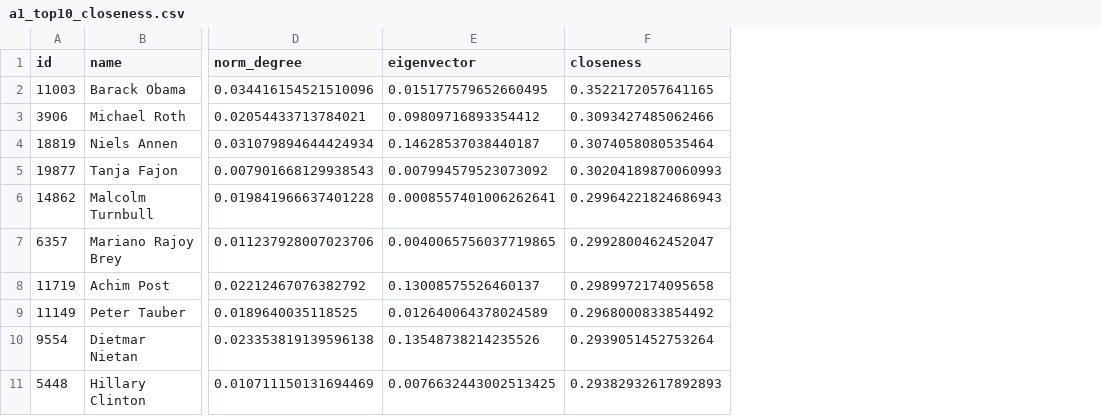
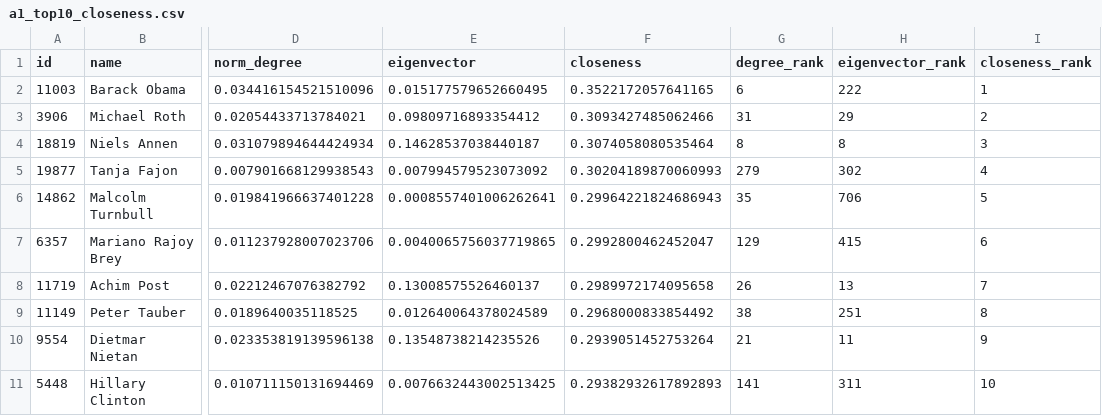
Before and after one commit to nourzahraa98/Social-Network-Fall-2025-HW2, a CSV file: Q1/outputs/tables/a1_top10_closeness.csv, drawn as a sheet; only a part is shown, gaps mark what is left out; the diff names each change by its address in the sheet, - before the commit and + after, or states it on an @@ line.

Commit message:
feat(q1-b1): compute betweenness and export top10 with degree rank

```diff
--- a/Q1/outputs/tables/a1_top10_closeness.csv
+++ b/Q1/outputs/tables/a1_top10_closeness.csv
+column G (degree_rank), rows 2-11: 6 | 31 | 8 | 279 | 35 | 129 | 26 | 38 | 21 | 141
+column H (eigenvector_rank), rows 2-11: 222 | 29 | 8 | 302 | 706 | 415 | 13 | 251 | 11 | 311
+column I (closeness_rank), rows 2-11: 1 | 2 | 3 | 4 | 5 | 6 | 7 | 8 | 9 | 10
```
Also changed, not shown: Q1/outputs/tables/a1_top10_eigenvector.csv, Q1/outputs/tables/a1_top10_norm_degree.csv, 3 other files.
